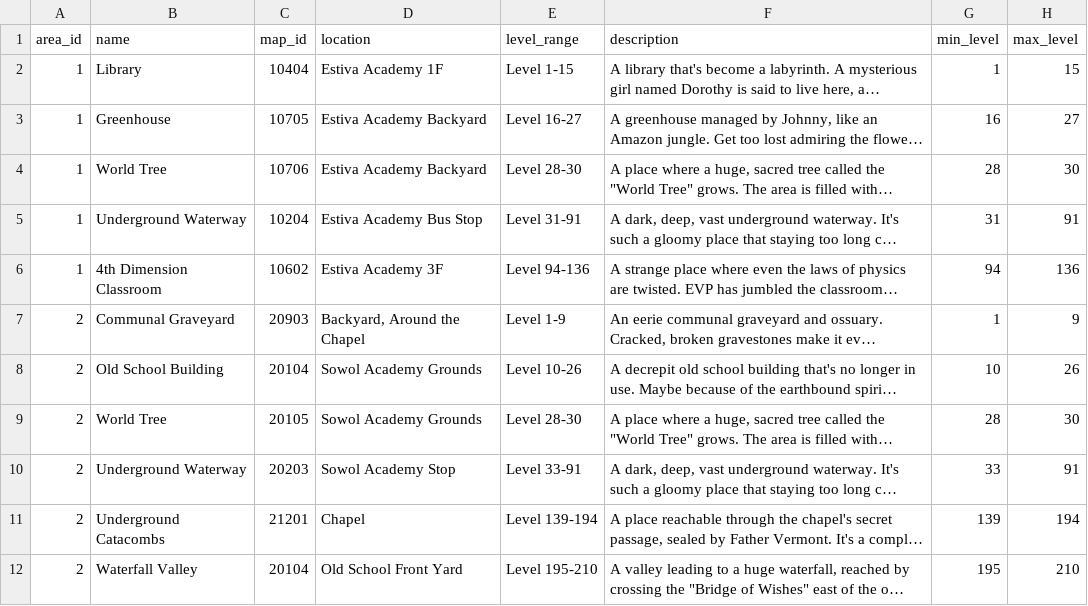
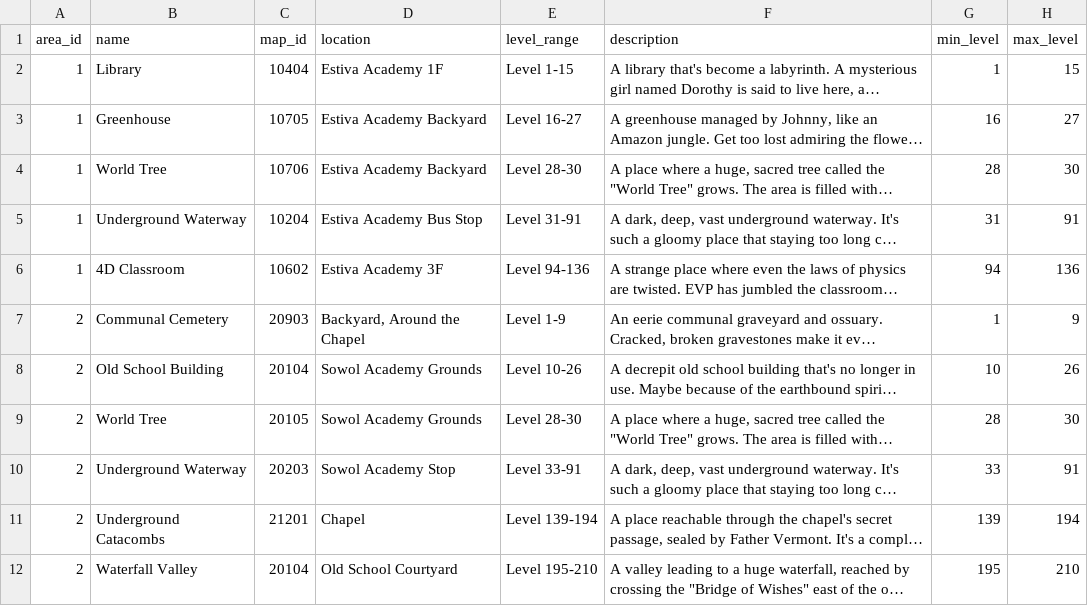
Before and after one commit to DecodedFinn/Yogurting-Translation, a CSV file: translations/en/AREA_INFO.csv, drawn as a sheet; long unchanged cells end in …; the diff names each change by its address in the sheet, - before the commit and + after, or states it on an @@ line.

```diff
--- a/translations/en/AREA_INFO.csv
+++ b/translations/en/AREA_INFO.csv
-B6 (name): 4th Dimension Classroom
+B6 (name): 4D Classroom
-B7 (name): Communal Graveyard
+B7 (name): Communal Cemetery
-D12 (location): Old School Front Yard
+D12 (location): Old School Courtyard
```
Also changed, not shown: translations/en/BEITEM_TYPE.csv, translations/en/EPISODE.csv, 2 other files.
